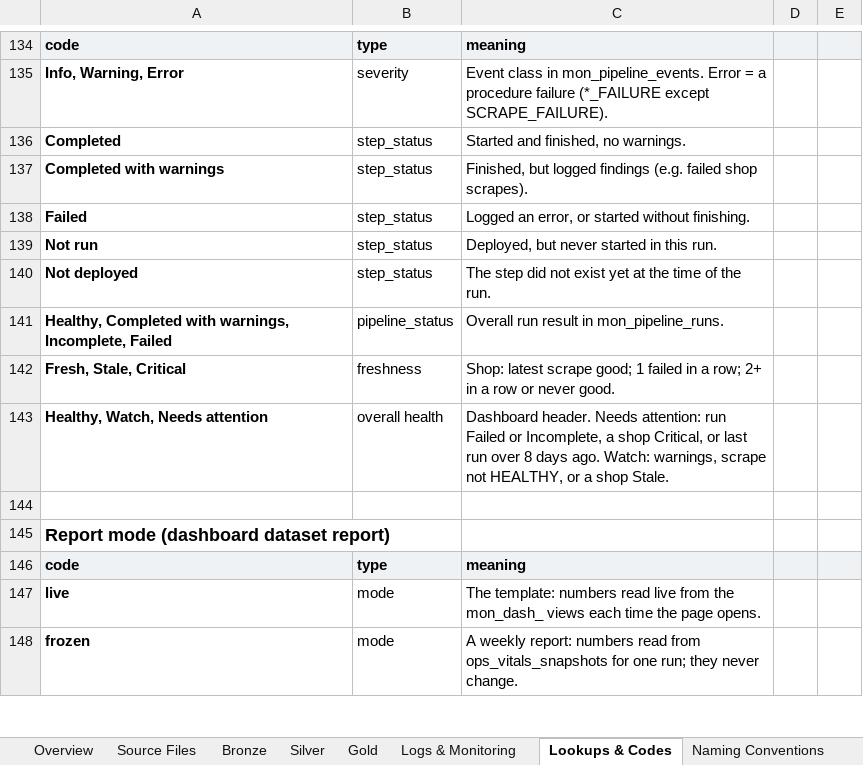
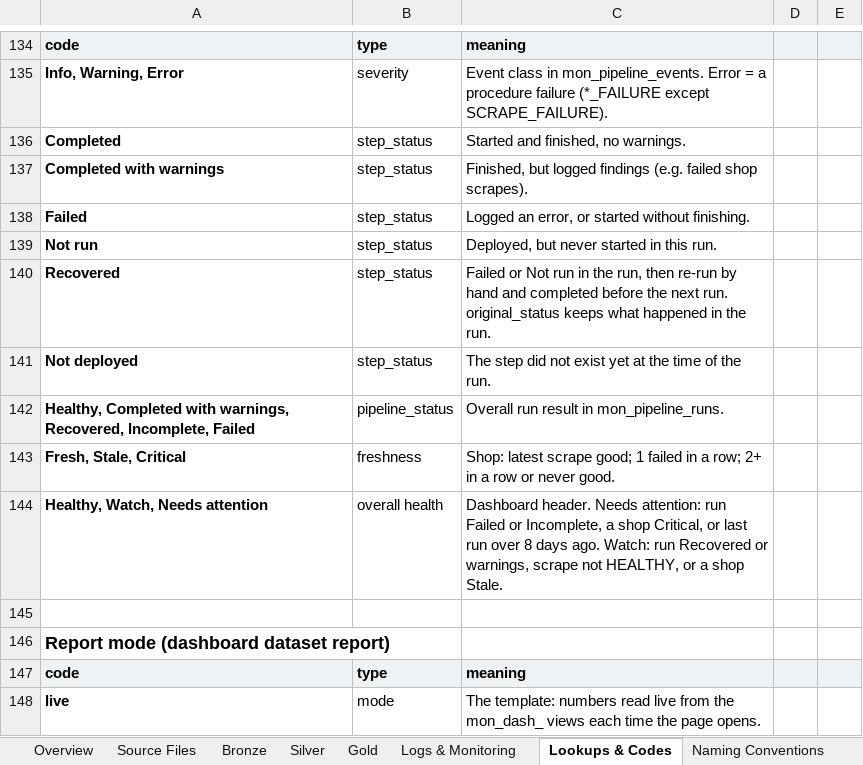
Before and after one commit to RlR-Design/MCM-Competitor-Data-Pipeline, an Excel workbook: 03_Documentation/Statement_Data_Dictionary_Naming_Conventions_&_Lookup Tables.xlsx, sheet Lookups & Codes, drawn as a sheet; only a part is shown, gaps mark what is left out; the shorter side is filled out with more unchanged rows; values as stored, in another font and other column widths than the file's, no borders; addresses are those after the commit; the diff names each change by its address in the sheet, - before the commit and + after, or states it on an @@ line.

```diff
--- a/03_Documentation/Statement_Data_Dictionary_Naming_Conventions_&_Lookup Tables.xlsx (sheet Lookups & Codes)
+++ b/03_Documentation/Statement_Data_Dictionary_Naming_Conventions_&_Lookup Tables.xlsx (sheet Lookups & Codes)
+row 140: Recovered | step_status | Failed or Not run in the run, then re-run by hand and completed before the next run. original_status keeps what happened in the run.
-A142: …with warnings, Incomplete, Failed
+A142: …with warnings, Recovered, Incomplete, Failed
-C144: …ago. Watch: warnings, scrape…
+C144: …ago. Watch: run Recovered or warnings, scrape…
```
Also changed, not shown: sheet Logs & Monitoring, sheet Overview, 6 other files.
